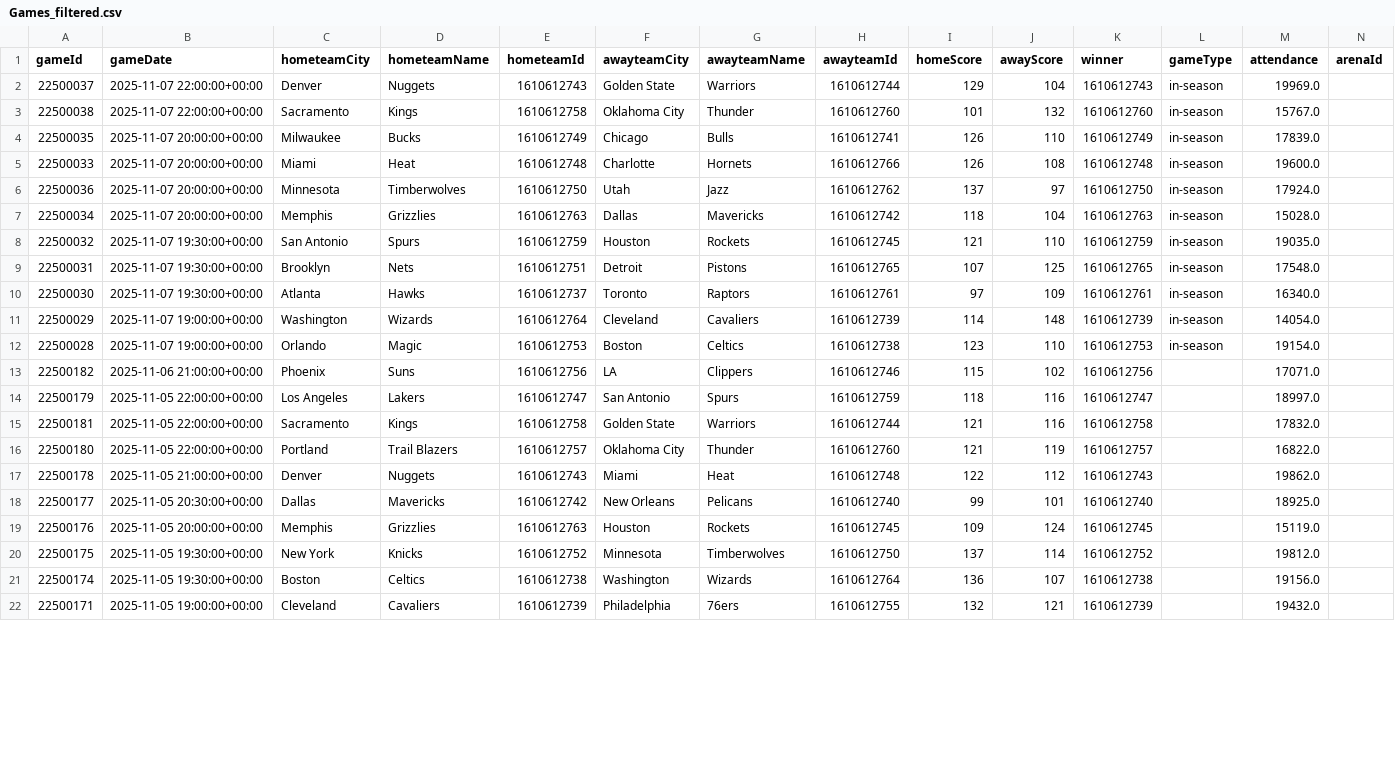
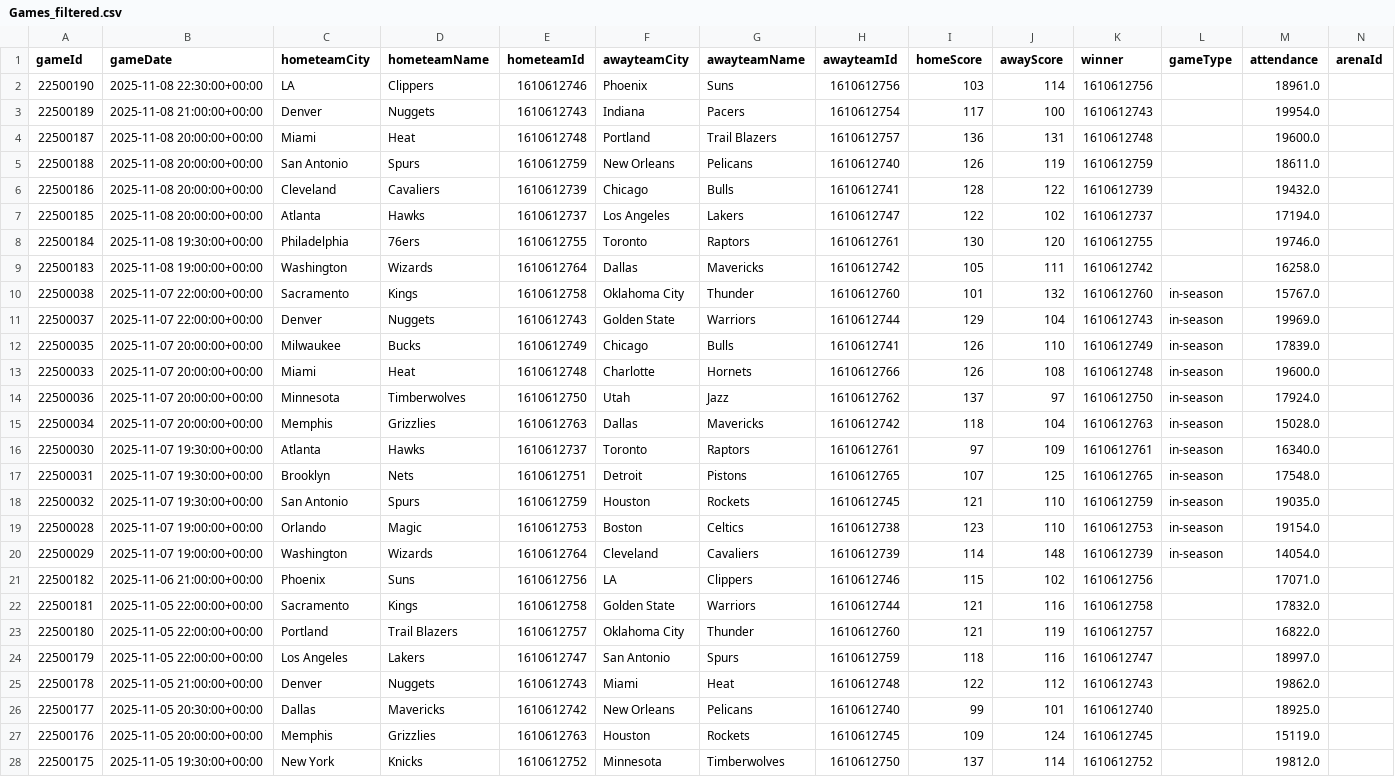
Before and after one commit to pcherian89/nba-game-analytics, a CSV file: Games_filtered.csv, drawn as a sheet; only a part is shown; the shorter side is filled out with more unchanged rows; rows hold the shown columns only; the diff covers the shown part only; the diff names each change by its address in the sheet, - before the commit and + after, or states it on an @@ line.

```diff
--- a/Games_filtered.csv
+++ b/Games_filtered.csv
+row 2: 22500190 | 2025-11-08 22:30:00+00:00 | LA | Clippers | 1610612746 | Phoenix | Suns | 1610612756 | 103 | 114 | 1610612756 |  | 18961.0
+row 3: 22500189 | 2025-11-08 21:00:00+00:00 | Denver | Nuggets | 1610612743 | Indiana | Pacers | 1610612754 | 117 | 100 | 1610612743 |  | 19954.0
+row 4: 22500187 | 2025-11-08 20:00:00+00:00 | Miami | Heat | 1610612748 | Portland | Trail Blazers | 1610612757 | 136 | 131 | 1610612748 |  | 19600.0
+row 5: 22500188 | 2025-11-08 20:00:00+00:00 | San Antonio | Spurs | 1610612759 | New Orleans | Pelicans | 1610612740 | 126 | 119 | 1610612759 |  | 18611.0
+row 6: 22500186 | 2025-11-08 20:00:00+00:00 | Cleveland | Cavaliers | 1610612739 | Chicago | Bulls | 1610612741 | 128 | 122 | 1610612739 |  | 19432.0
+row 7: 22500185 | 2025-11-08 20:00:00+00:00 | Atlanta | Hawks | 1610612737 | Los Angeles | Lakers | 1610612747 | 122 | 102 | 1610612737 |  | 17194.0
+row 8: 22500184 | 2025-11-08 19:30:00+00:00 | Philadelphia | 76ers | 1610612755 | Toronto | Raptors | 1610612761 | 130 | 120 | 1610612755 |  | 19746.0
+row 9: 22500183 | 2025-11-08 19:00:00+00:00 | Washington | Wizards | 1610612764 | Dallas | Mavericks | 1610612742 | 105 | 111 | 1610612742 |  | 16258.0
@@ row 3 moved to row 10: 22500038 @@
@@ row 10 moved to row 16: 22500030 @@
@@ row 9 moved to row 17: 22500031 @@
@@ row 12 moved to row 19: 22500028 @@
@@ row 14 moved to row 24: 22500179 @@
```
Also changed, not shown: 19 moved rows elsewhere in this file, TeamStatistics_filtered.csv, 1 other file.
